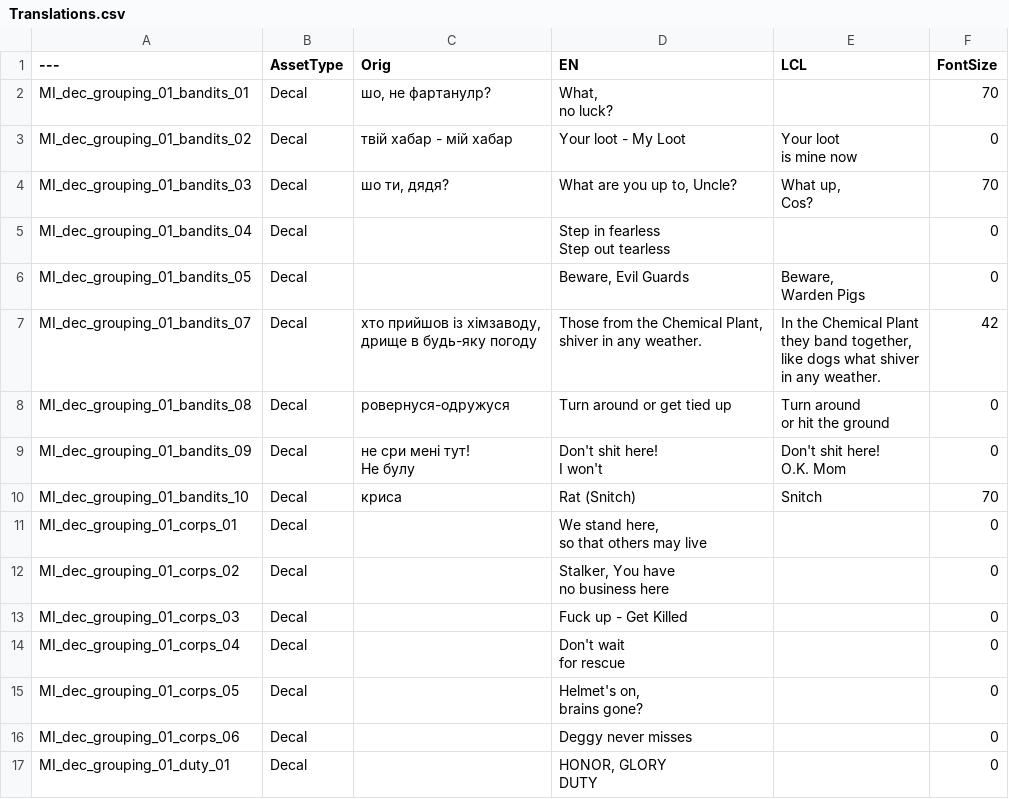
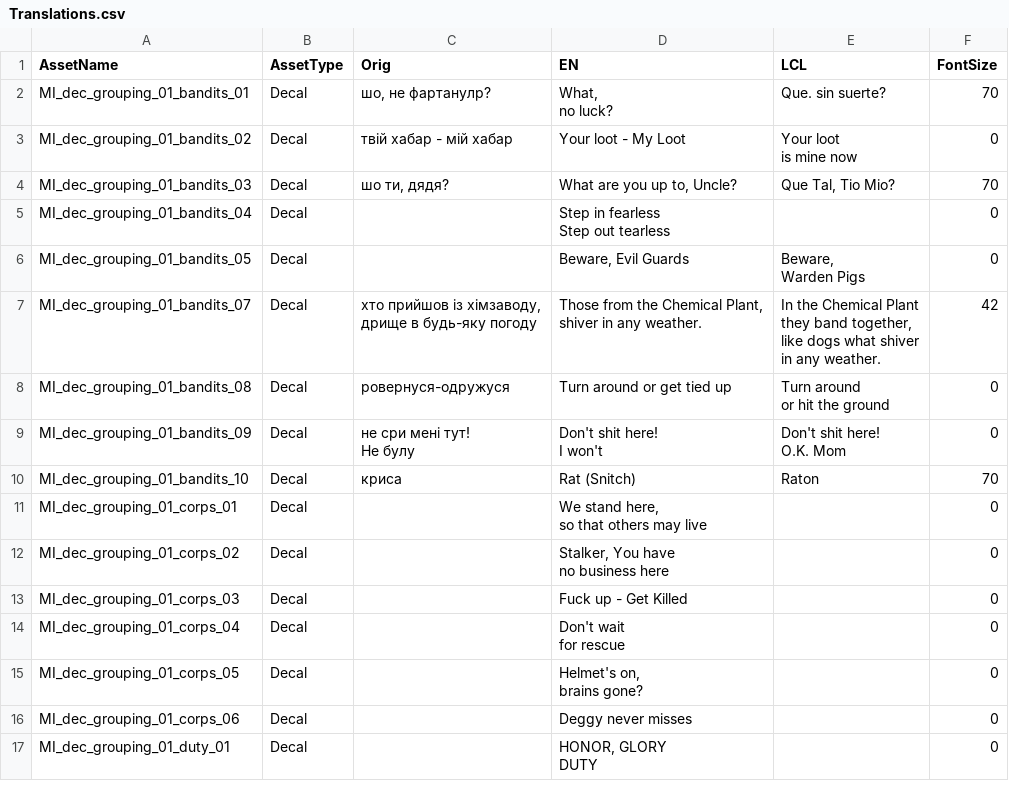
Before and after one commit to rbwadle/TranslateLens_LCL, a CSV file: data/Translations.csv, drawn as a sheet; only a part is shown; ↵ is a line break in a cell; the diff names each change by its address in the sheet, - before the commit and + after, or states it on an @@ line.

Commit message:
add partial TranslateLens main mod assets

```diff
--- a/data/Translations.csv
+++ b/data/Translations.csv
-A1: ---
+A1: AssetName
-E2 (LCL): (empty)
+E2 (LCL): Que. sin suerte?
-E4 (LCL): What up, ↵ Cos?
+E4 (LCL): Que Tal, Tio Mio?
-E10 (LCL): Snitch
+E10 (LCL): Raton
```
Also changed, not shown: 8 other files.
